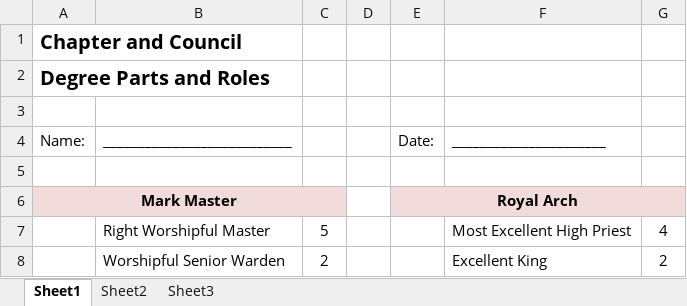
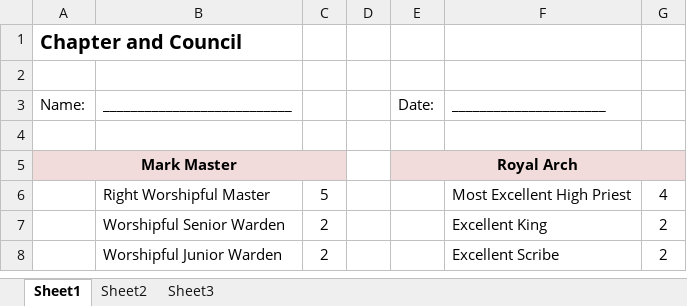
Before and after one commit to NealAddy/NealAddy.github.io, an Excel workbook: pub/Masonic/Proficiency_Chart.xlsx, sheet Sheet1, drawn as a sheet; only a part is shown; the shorter side is filled out with more unchanged rows; values as stored, in another font and other column widths than the file's, no borders; the diff names each change by its address in the sheet, - before the commit and + after, or states it on an @@ line.

```diff
--- a/pub/Masonic/Proficiency_Chart.xlsx (sheet Sheet1)
+++ b/pub/Masonic/Proficiency_Chart.xlsx (sheet Sheet1)
-row 2: Degree Parts and Roles
```
Also changed, not shown: 5 other files.
